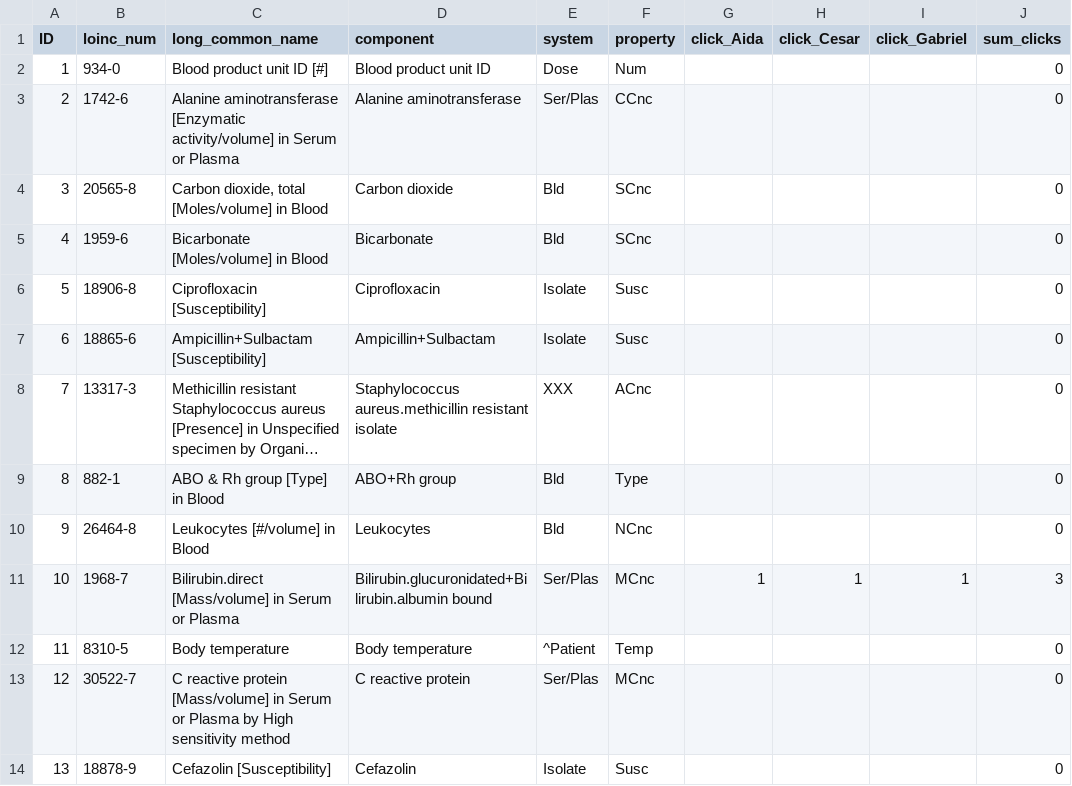
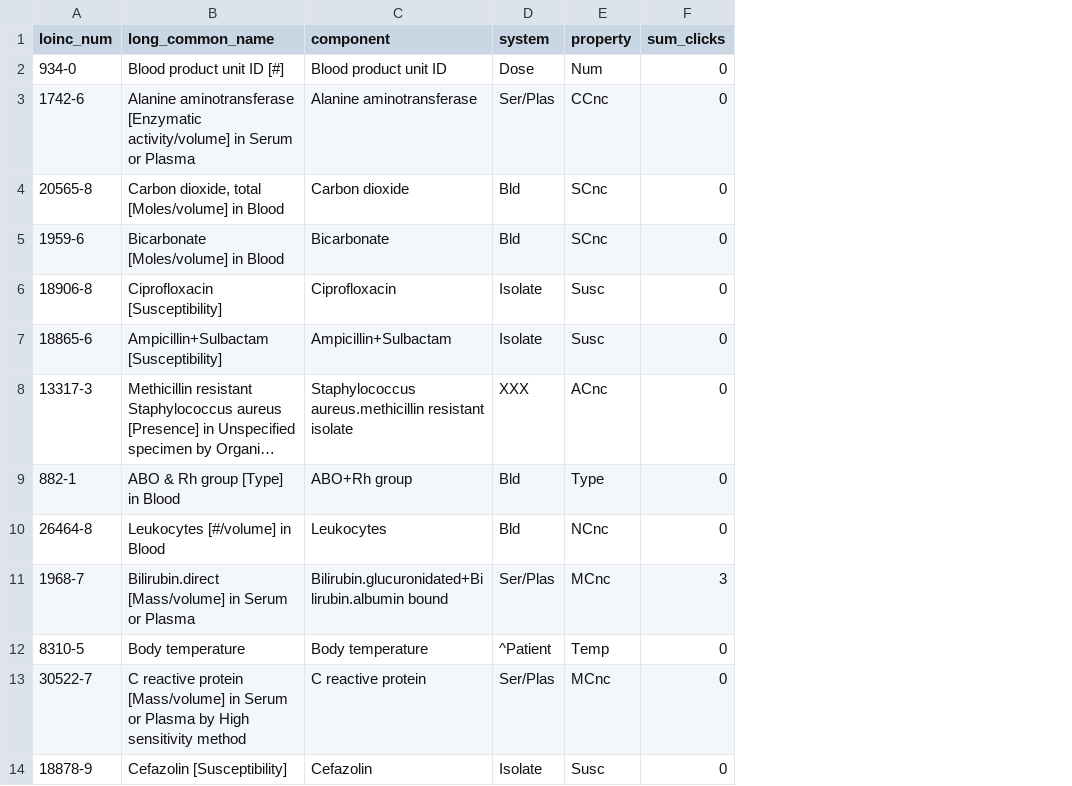
Before and after one commit to CesarPRinso/profile_based_retrieval, a CSV file: practica-LOINC/code/input/bilirubin_in_plasma.csv, drawn as a sheet; only a part is shown; long unchanged cells end in …; the diff names each change by its address in the sheet, - before the commit and + after, or states it on an @@ line.

```diff
--- a/practica-LOINC/code/input/bilirubin_in_plasma.csv
+++ b/practica-LOINC/code/input/bilirubin_in_plasma.csv
-column A (ID), rows 2-14: 1 | 2 | 3 | 4 | 5 | 6 | 7 | 8 | 9 | 10 | 11 | 12 | 13
-column G (click_Aida), row 11: 1
-column H (click_Cesar), row 11: 1
-column I (click_Gabriel), row 11: 1
```
Also changed, not shown: practica-LOINC/code/input/glucose_in_blood.csv, practica-LOINC/code/input/white_blood_cells_count.csv, 4 other files.
